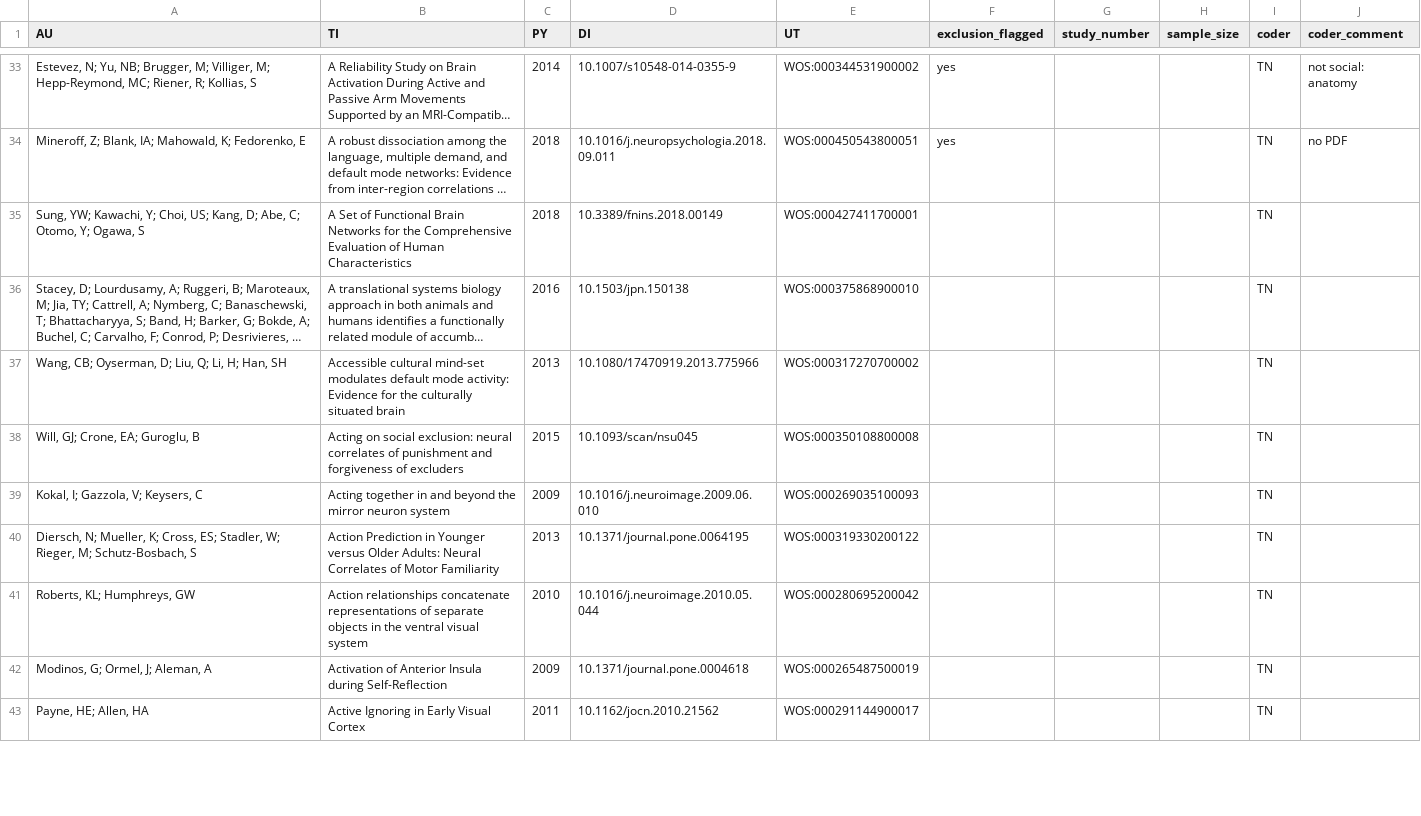
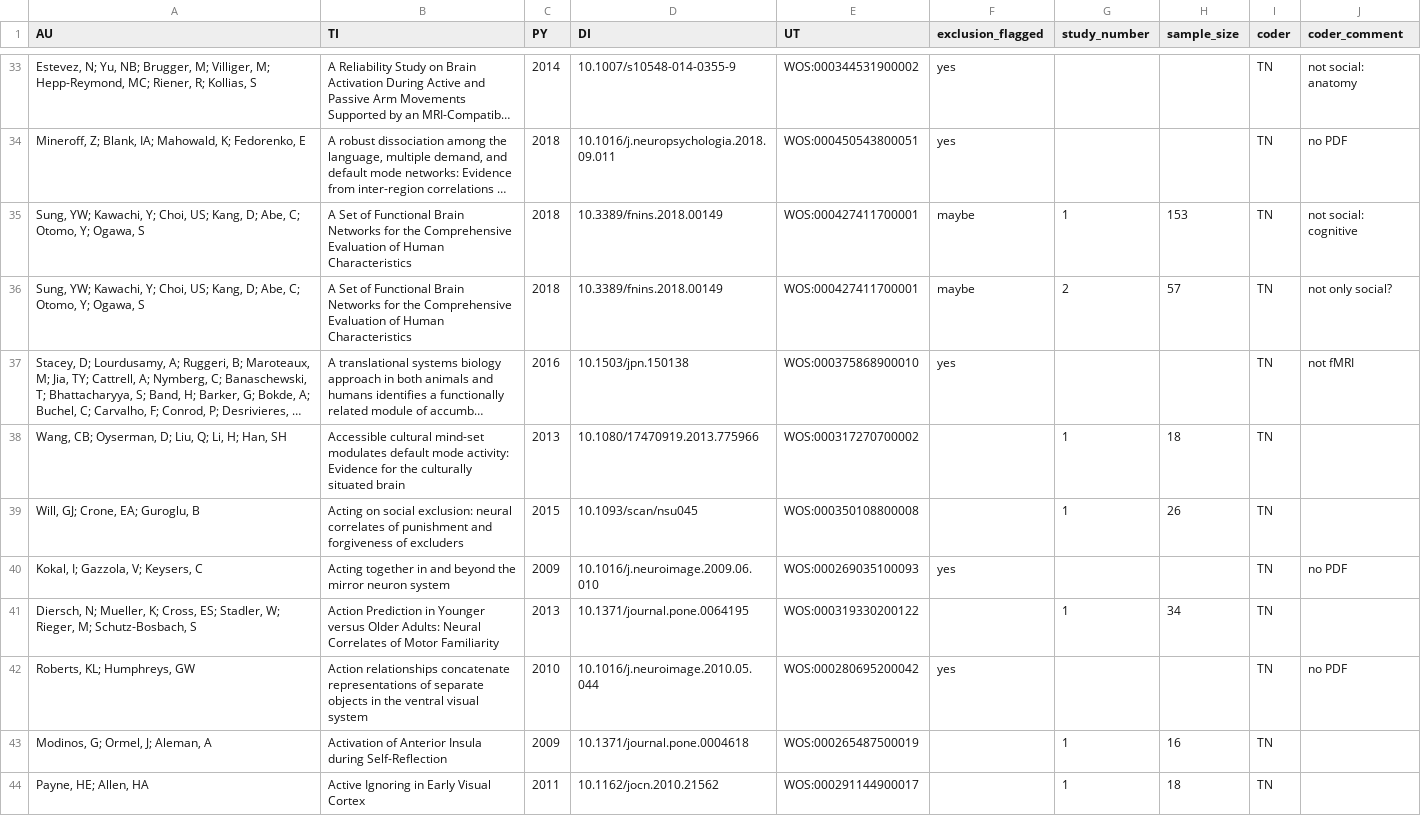
Before and after one commit to pederisager/NeuroRep_RV, a TSV file: raw_data/dataset_A_coded.tsv, drawn as a sheet; only a part is shown, gaps mark what is left out; long unchanged cells end in …; addresses are those after the commit; the diff covers the shown part only; the diff names each change by its address in the sheet, - before the commit and + after, or states it on an @@ line.

Commit message:
coded more articles

```diff
--- a/raw_data/dataset_A_coded.tsv
+++ b/raw_data/dataset_A_coded.tsv
-F35 (exclusion_flagged): (empty)
+F35 (exclusion_flagged): maybe
-G35 (study_number): (empty)
+G35 (study_number): 1
-H35 (sample_size): (empty)
+H35 (sample_size): 153
-J35 (coder_comment): (empty)
+J35 (coder_comment): not social: cognitive
+row 36: Sung, YW; Kawachi, Y; Choi, US; Kang, D; Abe, C; Otomo, Y; Ogawa, S | A Set of Functional Brain Networks for the Comprehensive Evaluation of Human Characteristics | 2018 | 10.3389/fnins.2018.00149 | WOS:000427411700001 | maybe | 2 | 57 | TN | not only social?
-F37 (exclusion_flagged): (empty)
+F37 (exclusion_flagged): yes
-J37 (coder_comment): (empty)
+J37 (coder_comment): not fMRI
-G38:G39 (study_number): (empty)
+G38:G39 (study_number): 1
-H38 (sample_size): (empty)
+H38 (sample_size): 18
-H39 (sample_size): (empty)
+H39 (sample_size): 26
-F40 (exclusion_flagged): (empty)
+F40 (exclusion_flagged): yes
-J40 (coder_comment): (empty)
+J40 (coder_comment): no PDF
-G41 (study_number): (empty)
+G41 (study_number): 1
-H41 (sample_size): (empty)
+H41 (sample_size): 34
-F42 (exclusion_flagged): (empty)
+F42 (exclusion_flagged): yes
-J42 (coder_comment): (empty)
+J42 (coder_comment): no PDF
-G43:G44 (study_number): (empty)
+G43:G44 (study_number): 1
-H43 (sample_size): (empty)
+H43 (sample_size): 16
-H44 (sample_size): (empty)
+H44 (sample_size): 18
```
Also changed, not shown: 6 added rows and 106 edited cells elsewhere in this file.
